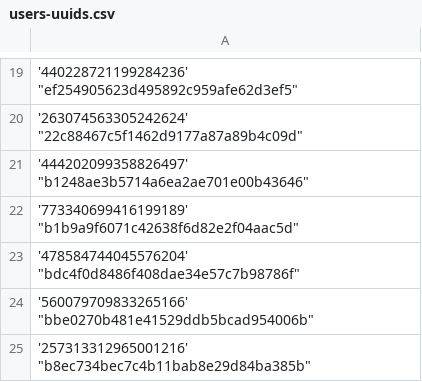
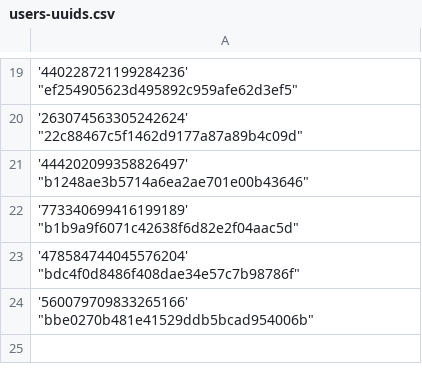
Before and after one commit to Heroes-United/patreonlist, a CSV file: users-uuids.csv, drawn as a sheet; only a part is shown, gaps mark what is left out.

Commit message:
[HeroesUnited BOT] added new uuids || or updated mods

```diff
--- a/users-uuids.csv
+++ b/users-uuids.csv
@@ -24,2 +24 @@
 '560079709833265166' "bbe0270b481e41529ddb5bcad954006b"
-'257313312965001216' "b8ec734bec7c4b11bab8e29d84ba385b"
```
Also changed, not shown: users.csv.
